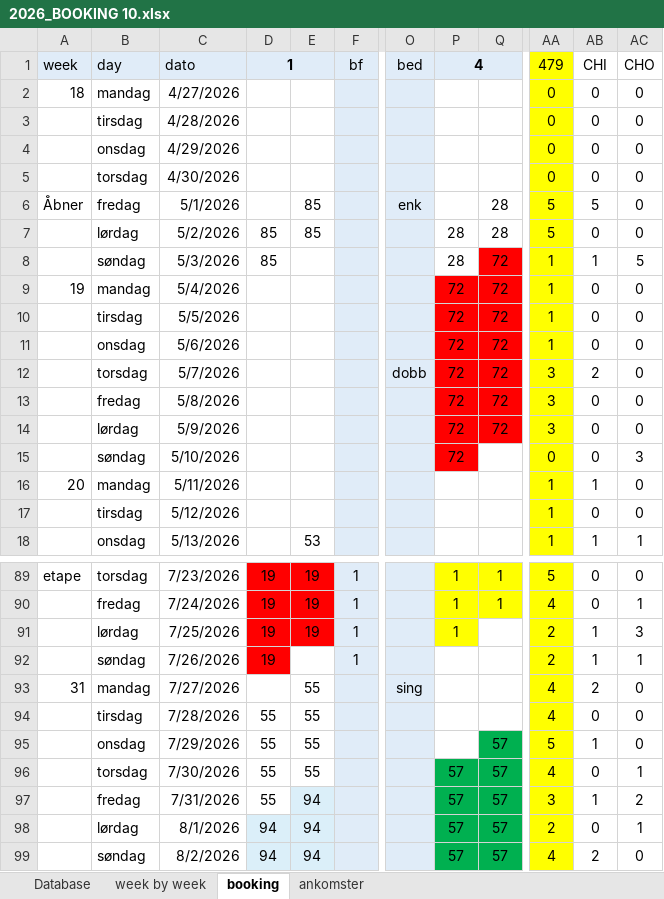
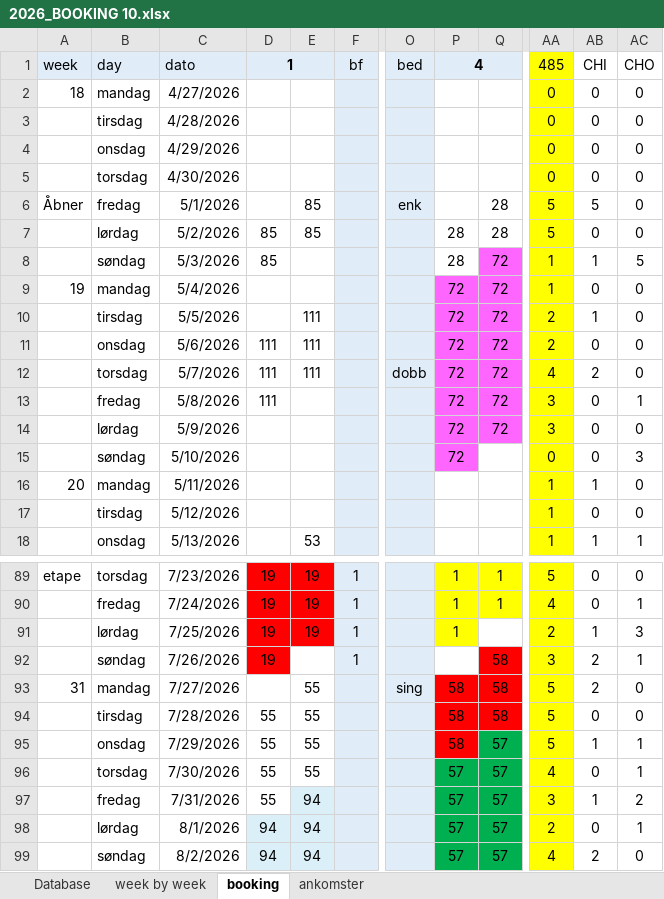
Before and after one commit to Hammerknuden/HK-portal10, an Excel workbook: 2026_BOOKING 10.xlsx, sheet booking, drawn as a sheet; only a part is shown, gaps mark what is left out; values as stored, in another font and other column widths than the file's, no borders; the diff names each change by its address in the sheet, - before the commit and + after, or states it on an @@ line.

Commit message:
excel update

```diff
--- a/2026_BOOKING 10.xlsx (sheet booking)
+++ b/2026_BOOKING 10.xlsx (sheet booking)
-AA1: 479
+AA1: 485
-Q8 fill: #FF0000
+Q8 fill: #FF66FF
-P9:Q14 fill: #FF0000
+P9:Q14 fill: #FF66FF
-E10:E12: (empty)
+E10:E12: 111
-AA10:AA11: 1
+AA10:AA11: 2
-AB10: 0
+AB10: 1
-D11:D13: (empty)
+D11:D13: 111
-AA12: 3
+AA12: 4
-AC13: 0
+AC13: 1
-P15 fill: #FF0000
+P15 fill: #FF66FF
-Q92:Q94: (empty)
+Q92:Q94: 58
-Q92 fill: none
+Q92 fill: #FF0000
-AA92: 2
+AA92: 3
-AB92: 1
+AB92: 2
-P93:P95: (empty)
+P93:P95: 58
-P93:Q94 fill: none
+P93:Q94 fill: #FF0000
-AA93:AA94: 4
+AA93:AA94: 5
-P95 fill: none
+P95 fill: #FF0000
-AC95: 0
+AC95: 1
```
Also changed, not shown: sheet ankomster, sheet Database, charts or pictures.
